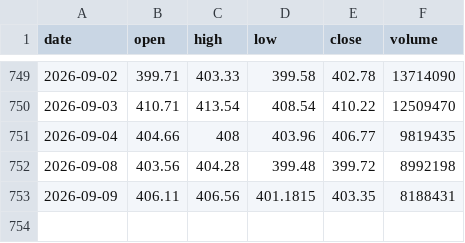
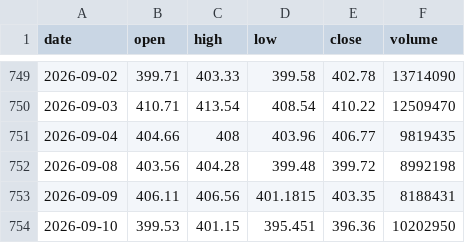
Before and after one commit to kirkwarren/CI_Test, a CSV file: data/GLD.csv, drawn as a sheet; only a part is shown, gaps mark what is left out; the diff names each change by its address in the sheet, - before the commit and + after, or states it on an @@ line.

```diff
--- a/data/GLD.csv
+++ b/data/GLD.csv
+row 754: 2026-09-10 | 399.53 | 401.15 | 395.451 | 396.36 | 10202950
```
Also changed, not shown: data/AAPL.csv, data/AMZN.csv, 43 other files.
